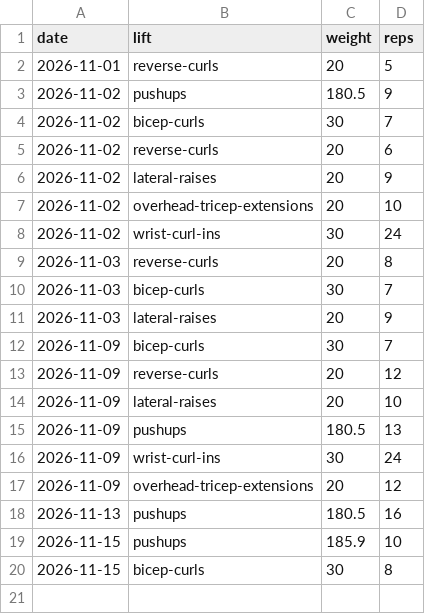
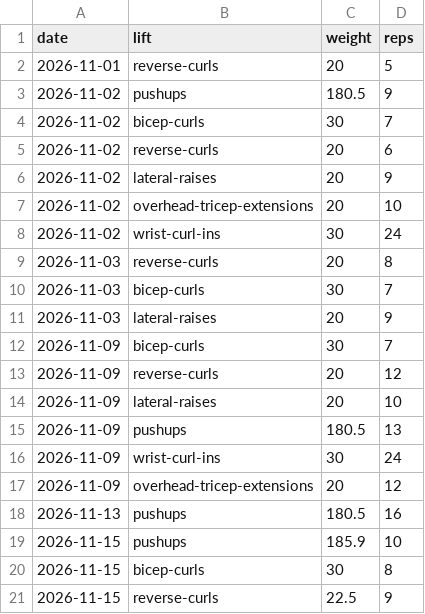
Before and after one commit to ishanjmukherjee/pressbench, a CSV file: data/sets.csv, drawn as a sheet; the diff names each change by its address in the sheet, - before the commit and + after, or states it on an @@ line.

Commit message:
Log reverse curls 22.5 x 9

```diff
--- a/data/sets.csv
+++ b/data/sets.csv
+row 21: 2026-11-15 | reverse-curls | 22.5 | 9
```
